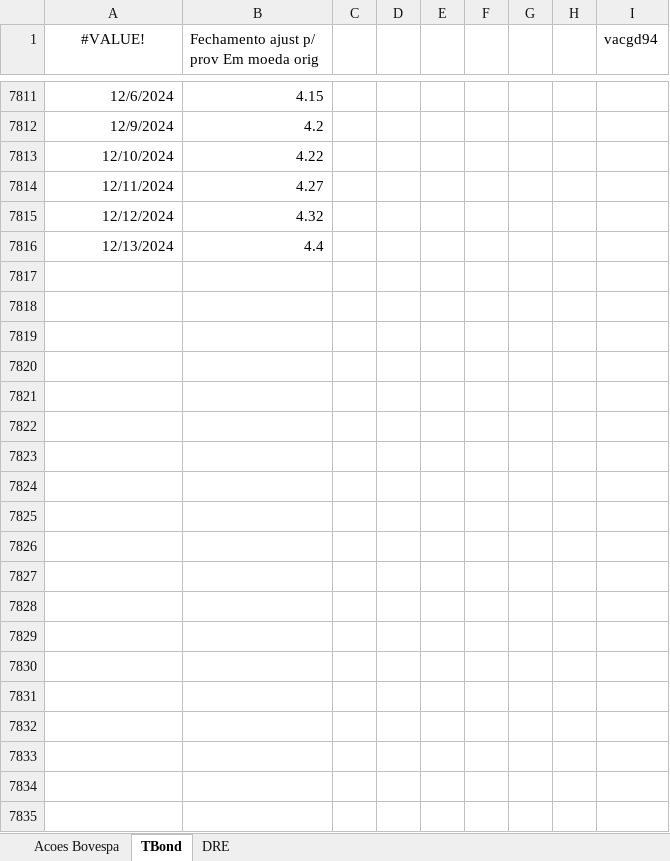
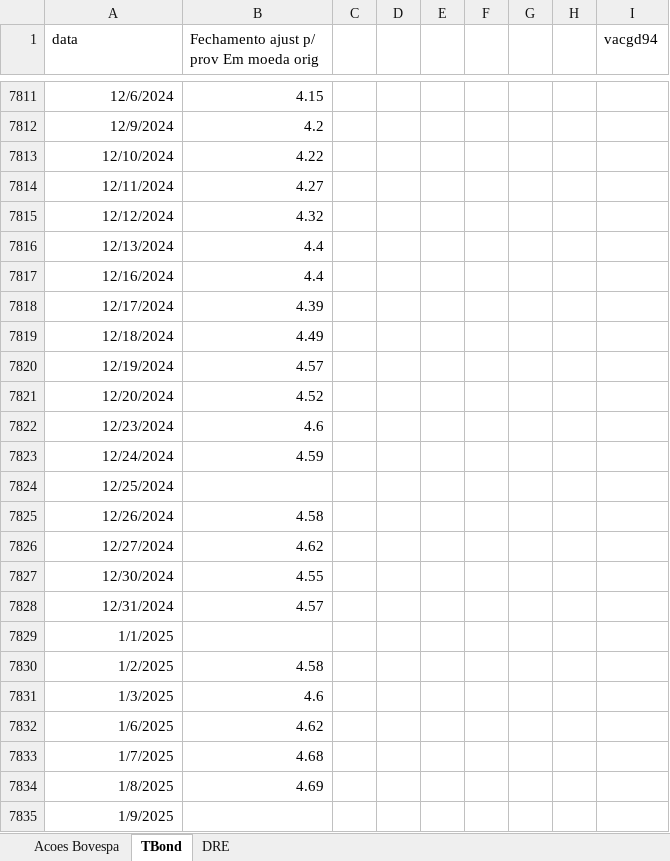
Before and after one commit to btebaldi/ERP, an Excel workbook: Database/Add In Economatica.xlsx, sheet TBond, drawn as a sheet; only a part is shown, gaps mark what is left out; values as stored, in another font and other column widths than the file's, no borders; the diff covers the shown part only; the diff names each change by its address in the sheet, - before the commit and + after, or states it on an @@ line.

```diff
--- a/Database/Add In Economatica.xlsx (sheet TBond)
+++ b/Database/Add In Economatica.xlsx (sheet TBond)
-A1: #VALUE!
+A1: data
-A1 alignment: center
+A1 alignment: left
+row 7817: 12/16/2024 | 4.4
+row 7818: 12/17/2024 | 4.39
+row 7819: 12/18/2024 | 4.49
+row 7820: 12/19/2024 | 4.57
+row 7821: 12/20/2024 | 4.52
+row 7822: 12/23/2024 | 4.6
+row 7823: 12/24/2024 | 4.59
+row 7824: 12/25/2024
+row 7825: 12/26/2024 | 4.58
+row 7826: 12/27/2024 | 4.62
+row 7827: 12/30/2024 | 4.55
+row 7828: 12/31/2024 | 4.57
+row 7829: 1/1/2025
+row 7830: 1/2/2025 | 4.58
+row 7831: 1/3/2025 | 4.6
+row 7832: 1/6/2025 | 4.62
+row 7833: 1/7/2025 | 4.68
+row 7834: 1/8/2025 | 4.69
+row 7835: 1/9/2025
```
Also changed, not shown: 41 added rows elsewhere in this sheet, sheet Acoes Bovespa, formulas that keep their value, Database/Import_base_ERP_economatica.xlsx, Database/Serie de Equity Risk Premium.xlsx, 10 other files.
